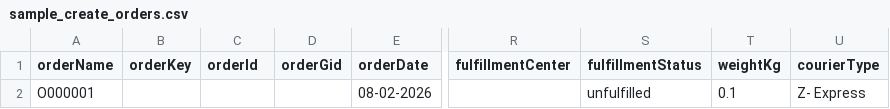
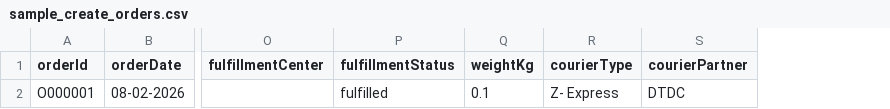
Before and after one commit to navneet-limitinfinity/haul-riders, a CSV file: src/public/sample_create_orders.csv, drawn as a sheet; only a part is shown, gaps mark what is left out; removed rows and columns are numbered as before the commit, all else as after; the diff names each change by its address in the sheet, - before the commit and + after, or states it on an @@ line.

```diff
--- a/src/public/sample_create_orders.csv
+++ b/src/public/sample_create_orders.csv
-column A (orderName), row 2: O000001
-column B (orderKey), empty
-column D (orderGid), empty
+column S (courierPartner), row 2: DTDC
-A2 (orderId): (empty)
+A2 (orderId): O000001
-P2 (fulfillmentStatus): unfulfilled
+P2 (fulfillmentStatus): fulfilled
```
Also changed, not shown: src/public/sample_bulk_orders.csv, src/public/sample_bulk_orders_50.csv, 15 other files.
